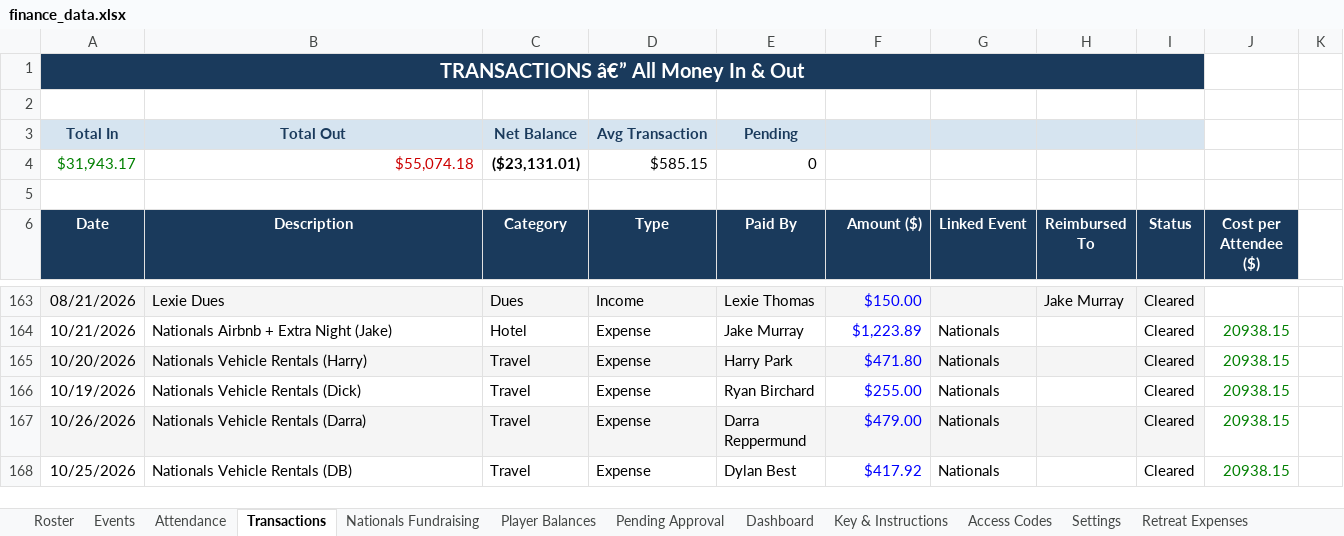
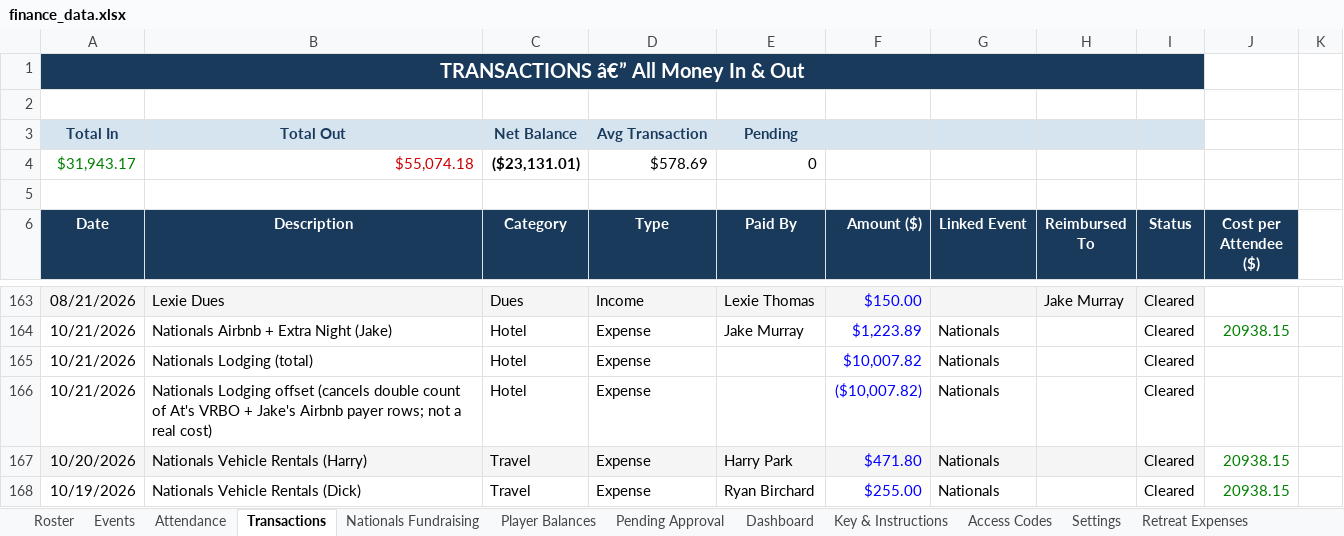
Before and after one commit to jakepmurray/port-finances-26, an Excel workbook: finance_data.xlsx, sheet Transactions, drawn as a sheet; only a part is shown, gaps mark what is left out; the shorter side is filled out with more unchanged rows; values as stored, in another font and other column widths than the file's, no borders; charts and pictures not drawn; the diff names each change by its address in the sheet, - before the commit and + after, or states it on an @@ line.

Commit message:
Group Airbnb with VRBO lodging (Nov 1)

```diff
--- a/finance_data.xlsx (sheet Transactions)
+++ b/finance_data.xlsx (sheet Transactions)
-D4 (Type): $585.15
+D4 (Type): $578.69
+row 165: 10/21/2026 | Nationals Lodging (total) | Hotel | Expense |  | $10,007.82 | Nationals |  | Cleared
+row 166: 10/21/2026 | Nationals Lodging offset (cancels double count of At's VRBO + Jake's Airbnb payer rows; not a real cost) | Hotel | Expense |  | ($10,007.82) | Nationals |  | Cleared
```
Also changed, not shown: sheet Attendance, formulas that keep their value.
